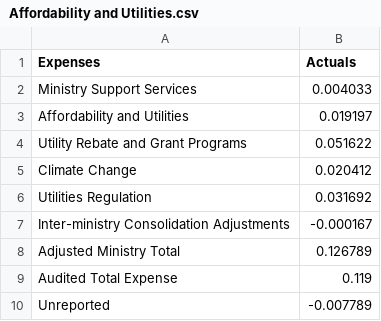
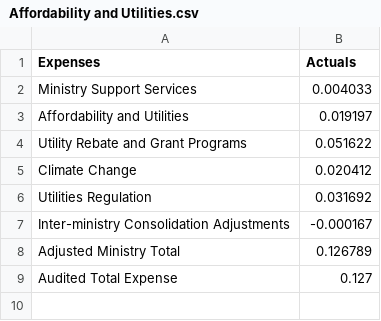
Before and after one commit to BuildCanada/CanadaSpendsCloudflare, a CSV file: data/alberta/modified data - csv/Expenses/Ministry wise granular expenses/Affordability and Utilities.csv, drawn as a sheet.

```diff
--- a/data/alberta/modified data - csv/Expenses/Ministry wise granular expenses/Affordability and Utilities.csv
+++ b/data/alberta/modified data - csv/Expenses/Ministry wise granular expenses/Affordability and Utilities.csv
@@ -8,3 +8,2 @@ Inter-ministry Consolidation Adjustments,-0.000167
 Adjusted Ministry Total,0.126789
-Audited Total Expense,0.119
-Unreported,-0.007789
+Audited Total Expense,0.127
```
Also changed, not shown: data/alberta/modified data - csv/Expenses/High level expenses.csv, data/alberta/modified data - csv/Expenses/Ministry wise granular expenses/Advanced Education.csv, 25 other files.
